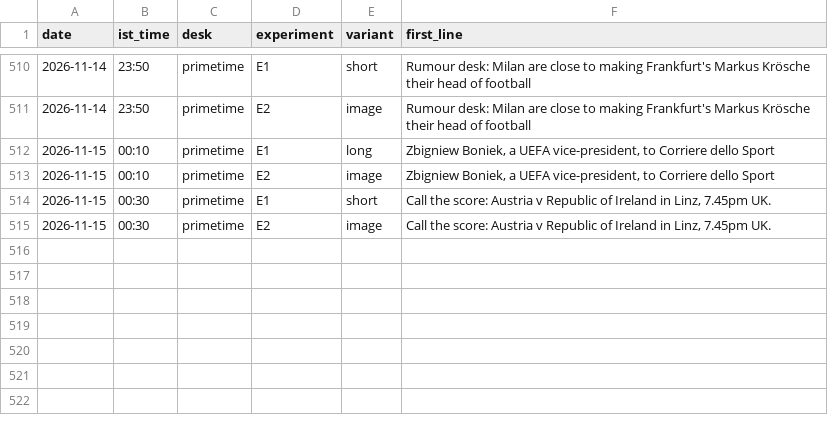
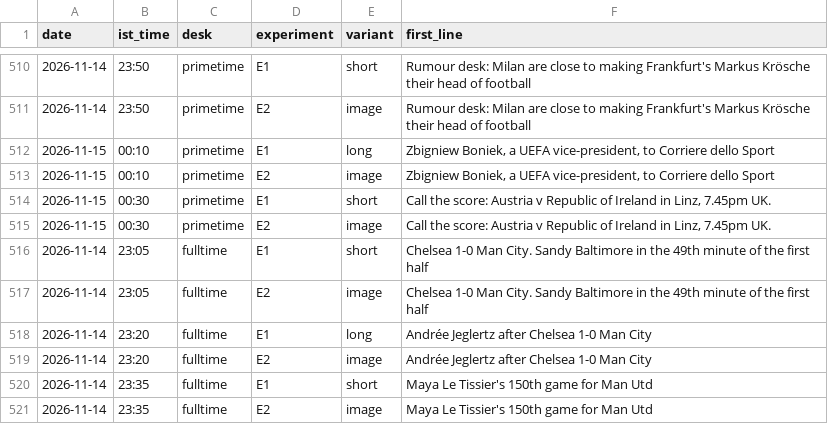
Before and after one commit to pvtaddyy/actxion-assets, a CSV file: posts/experiments.csv, drawn as a sheet; only a part is shown, gaps mark what is left out.

```diff
--- a/posts/experiments.csv
+++ b/posts/experiments.csv
@@ -515 +515,7 @@ date,ist_time,desk,experiment,variant,first_line
 2026-11-15,00:30,primetime,E2,image,"Call the score: Austria v Republic of Ireland in Linz, 7.45pm UK."
+2026-11-14,23:05,fulltime,E1,short,"Chelsea 1-0 Man City. Sandy Baltimore in the 49th minute of the first half"
+2026-11-14,23:05,fulltime,E2,image,"Chelsea 1-0 Man City. Sandy Baltimore in the 49th minute of the first half"
+2026-11-14,23:20,fulltime,E1,long,"Andrée Jeglertz after Chelsea 1-0 Man City"
+2026-11-14,23:20,fulltime,E2,image,"Andrée Jeglertz after Chelsea 1-0 Man City"
+2026-11-14,23:35,fulltime,E1,short,"Maya Le Tissier's 150th game for Man Utd"
+2026-11-14,23:35,fulltime,E2,image,"Maya Le Tissier's 150th game for Man Utd"
```
Also changed, not shown: 9 other files.
